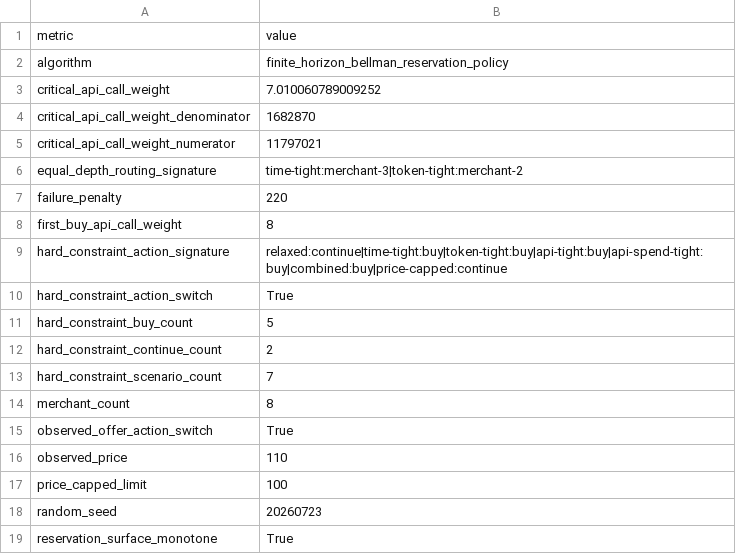
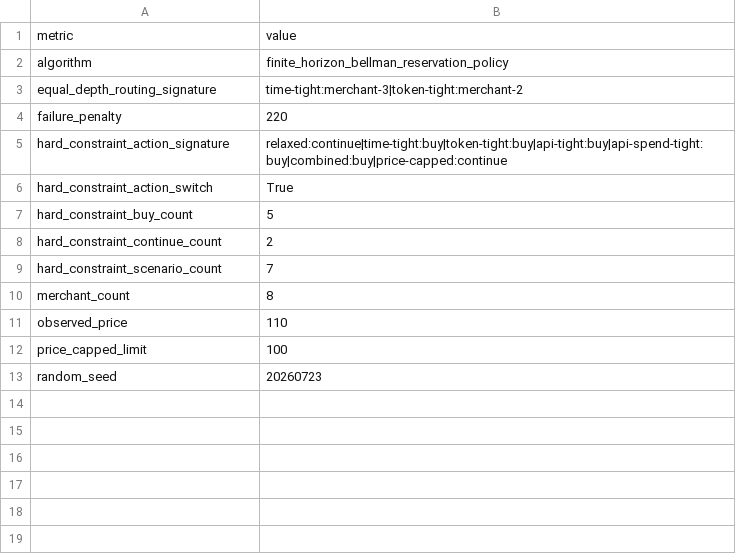
Before and after one commit to ahnafyy/autonomous-merchant-search-under-constraints, a CSV file: artifacts/data/summary.csv, drawn as a sheet; the diff names each change by its address in the sheet, - before the commit and + after, or states it on an @@ line.

```diff
--- a/artifacts/data/summary.csv
+++ b/artifacts/data/summary.csv
-row 3: critical_api_call_weight | 7.010060789009252
-row 4: critical_api_call_weight_denominator | 1682870
-row 5: critical_api_call_weight_numerator | 11797021
-row 8: first_buy_api_call_weight | 8
-row 15: observed_offer_action_switch | True
-row 19: reservation_surface_monotone | True
```
Also changed, not shown: 29 other files.
